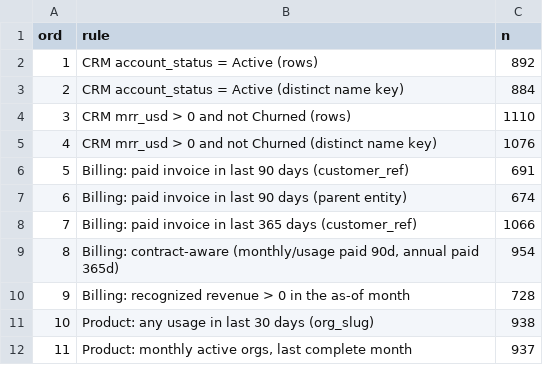
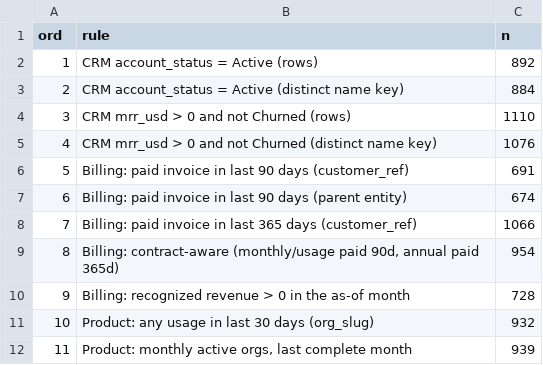
Before and after one commit to Fractionalytics/how-many-customers, a CSV file: company2/out/01_customer_count__count_rules.csv, drawn as a sheet.

```diff
--- a/company2/out/01_customer_count__count_rules.csv
+++ b/company2/out/01_customer_count__count_rules.csv
@@ -10,3 +10,3 @@ ord,rule,n
 9,Billing: recognized revenue > 0 in the as-of month,728
-10,Product: any usage in last 30 days (org_slug),938
-11,"Product: monthly active orgs, last complete month",937
+10,Product: any usage in last 30 days (org_slug),932
+11,"Product: monthly active orgs, last complete month",939
```
Also changed, not shown: company1/out/03_revenue_growth_accounting__rev_ga_cash_monthly.csv, company1/out/07_segments__retention_by_sector.csv, 37 other files.
